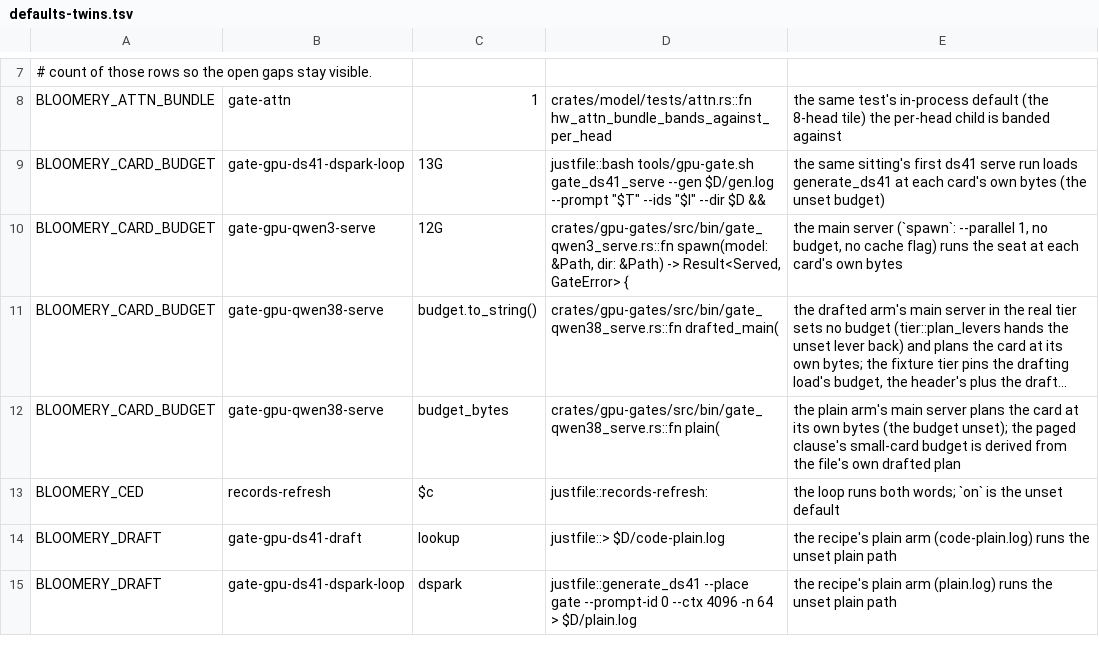
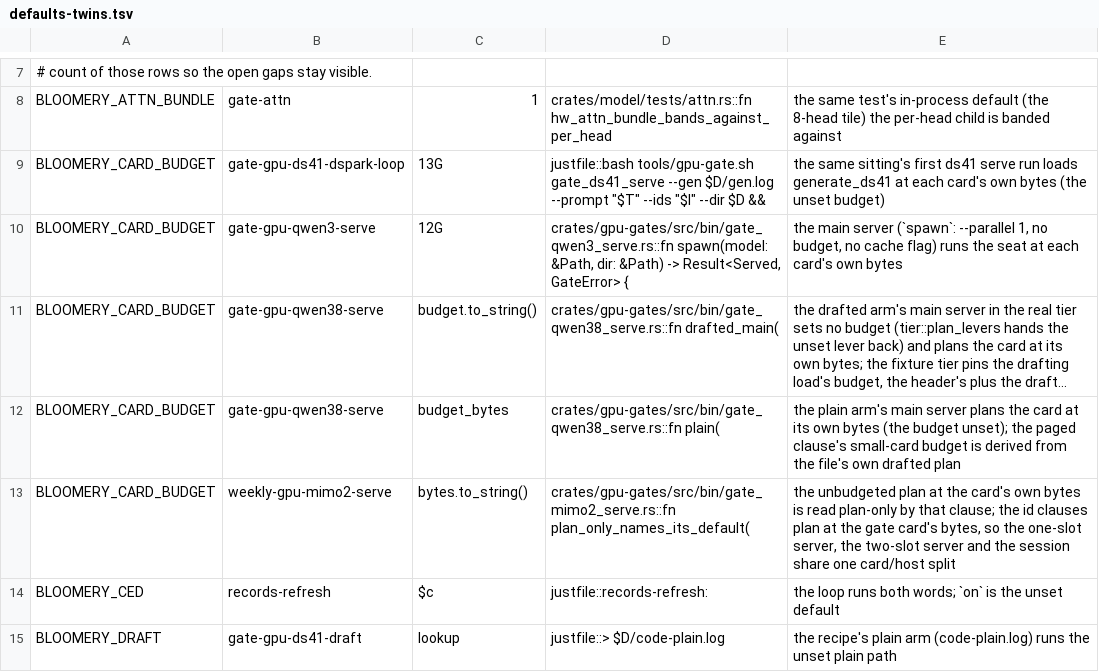
Before and after one commit to Burntgogi/bloomery, a TSV file: tools/defaults-twins.tsv, drawn as a sheet; only a part is shown, gaps mark what is left out; the shorter side is filled out with more unchanged rows; long unchanged cells end in …; the diff names each change by its address in the sheet, - before the commit and + after, or states it on an @@ line.

```diff
--- a/tools/defaults-twins.tsv
+++ b/tools/defaults-twins.tsv
+row 13: BLOOMERY_CARD_BUDGET | weekly-gpu-mimo2-serve | bytes.to_string() | crates/gpu-gates/src/bin/gate_mimo2_serve.rs::fn plan_only_names_its_default( | the unbudgeted plan at the card's own bytes is read plan-only by that clause; the id clauses plan at the gate card's bytes, so the one-slot server, the two-slot server and the session share one card/host split
```
Also changed, not shown: 1 other file.
